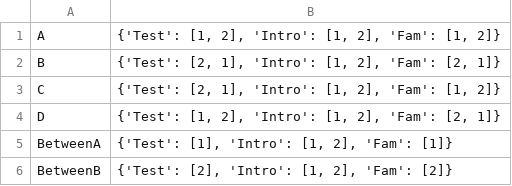
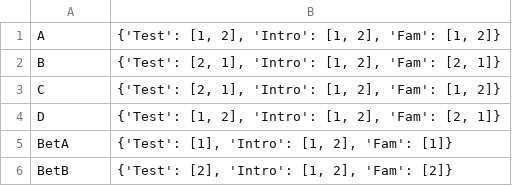
Before and after one commit to jfkominsky/PyHab, a CSV file: PyHabDemo/conditions.csv, drawn as a sheet.

```diff
--- a/PyHabDemo/conditions.csv
+++ b/PyHabDemo/conditions.csv
@@ -4,3 +4,3 @@ C,"{'Test': [2, 1], 'Intro': [1, 2], 'Fam': [1, 2]}"
 D,"{'Test': [1, 2], 'Intro': [1, 2], 'Fam': [2, 1]}"
-BetweenA,"{'Test': [1], 'Intro': [1, 2], 'Fam': [1]}"
-BetweenB,"{'Test': [2], 'Intro': [1, 2], 'Fam': [2]}"
+BetA,"{'Test': [1], 'Intro': [1, 2], 'Fam': [1]}"
+BetB,"{'Test': [2], 'Intro': [1, 2], 'Fam': [2]}"
```
Also changed, not shown: PyHabDemo/PyHabDemoSettings.csv, 20 other files.
